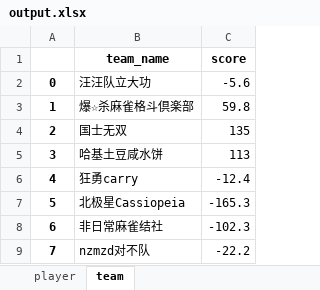
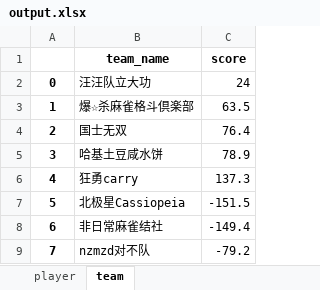
Before and after one commit to czz2000/Dleague3, an Excel workbook: koala/output.xlsx, sheet team, drawn as a sheet; values as stored, in another font and other column widths than the file's, no borders; the diff names each change by its address in the sheet, - before the commit and + after, or states it on an @@ line.

```diff
--- a/koala/output.xlsx (sheet team)
+++ b/koala/output.xlsx (sheet team)
-C2 (score): -5.6
+C2 (score): 24
-C3 (score): 59.8
+C3 (score): 63.5
-C4 (score): 135
+C4 (score): 76.4
-C5 (score): 113
+C5 (score): 78.9
-C6 (score): -12.4
+C6 (score): 137.3
-C7 (score): -165.3
+C7 (score): -151.5
-C8 (score): -102.3
+C8 (score): -149.4
-C9 (score): -22.2
+C9 (score): -79.2
```
Also changed, not shown: sheet player, output.xlsx, player.xlsx, 2 other files.
